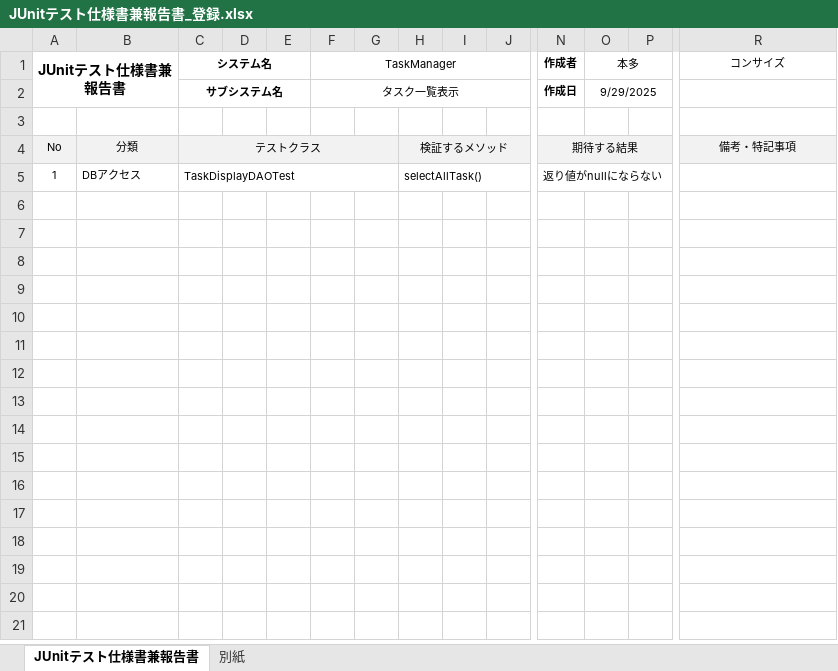
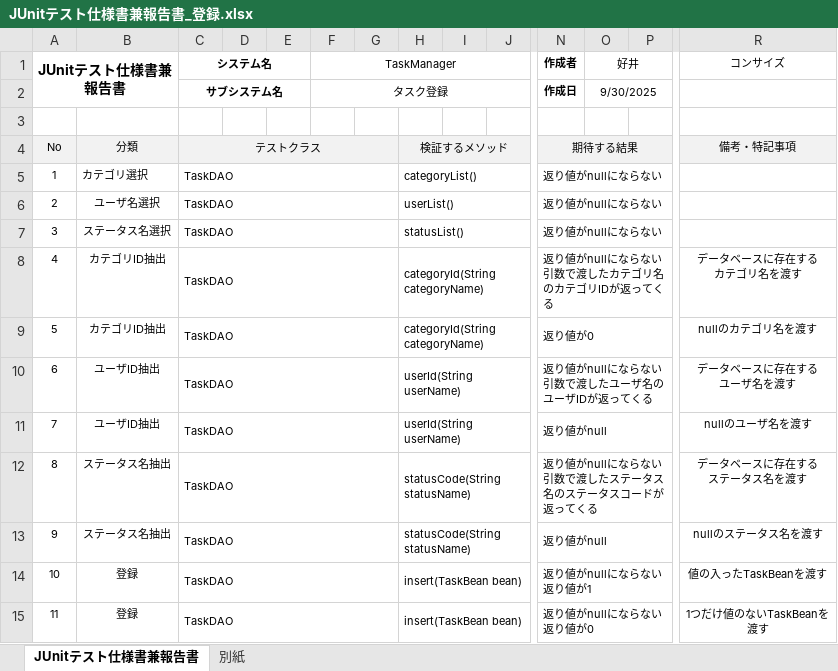
Before and after one commit to comsize-yutohonda/TaskManager, an Excel workbook: 単体テスト/登録/JUnitテスト仕様書兼報告書_登録.xlsx, sheet JUnitテスト仕様書兼報告書, drawn as a sheet; only a part is shown, gaps mark what is left out; values as stored, in another font and other column widths than the file's, no borders; rows hold the shown columns only; ↵ is a line break in a cell; the diff names each change by its address in the sheet, - before the commit and + after, or states it on an @@ line.

Commit message:
2025/09/30　TaskDAOのTest完成　Junit仕様書完成

```diff
--- a/単体テスト/登録/JUnitテスト仕様書兼報告書_登録.xlsx (sheet JUnitテスト仕様書兼報告書)
+++ b/単体テスト/登録/JUnitテスト仕様書兼報告書_登録.xlsx (sheet JUnitテスト仕様書兼報告書)
-O1: 本多
+O1: 好井
-F2 (TaskManager): タスク一覧表示
+F2 (TaskManager): タスク登録
-O2 (好井): 9/29/2025
+O2 (好井): 9/30/2025
-B5: DBアクセス
+B5: カテゴリ選択
-C5 (システム名): TaskDisplayDAOTest
+C5 (システム名): TaskDAO
-H5: selectAllTask()
+H5: categoryList()
+row 6: 2 | ユーザ名選択 | TaskDAO |  |  |  |  | userList() |  |  | 返り値がnullにならない
+row 7: 3 | ステータス名選択 | TaskDAO |  |  |  |  | statusList() |  |  | 返り値がnullにならない
+row 8: 4 | カテゴリID抽出 | TaskDAO |  |  |  |  | categoryId(String categoryName) |  |  | 返り値がnullにならない ↵ 引数で渡したカテゴリ名のカテゴリIDが返ってくる |  |  | データベースに存在する ↵ カテゴリ名を渡す
+row 9: 5 | カテゴリID抽出 | TaskDAO |  |  |  |  | categoryId(String categoryName) |  |  | 返り値が0 |  |  | nullのカテゴリ名を渡す
+row 10: 6 | ユーザID抽出 | TaskDAO |  |  |  |  | userId(String userName) |  |  | 返り値がnullにならない ↵ 引数で渡したユーザ名のユーザIDが返ってくる |  |  | データベースに存在する ↵ ユーザ名を渡す
+row 11: 7 | ユーザID抽出 | TaskDAO |  |  |  |  | userId(String userName) |  |  | 返り値がnull |  |  | nullのユーザ名を渡す
+row 12: 8 | ステータス名抽出 | TaskDAO |  |  |  |  | statusCode(String statusName) |  |  | 返り値がnullにならない ↵ 引数で渡したステータス名のステータスコードが返ってくる |  |  | データベースに存在する ↵ ステータス名を渡す
+row 13: 9 | ステータス名抽出 | TaskDAO |  |  |  |  | statusCode(String statusName) |  |  | 返り値がnull |  |  | nullのステータス名を渡す
+row 14: 10 | 登録 | TaskDAO |  |  |  |  | insert(TaskBean bean) |  |  | 返り値がnullにならない ↵ 返り値が1 |  |  | 値の入ったTaskBeanを渡す
+row 15: 11 | 登録 | TaskDAO |  |  |  |  | insert(TaskBean bean) |  |  | 返り値がnullにならない ↵ 返り値が0 |  |  | 1つだけ値のないTaskBeanを ↵ 渡す
```
Also changed, not shown: 5 other files.
